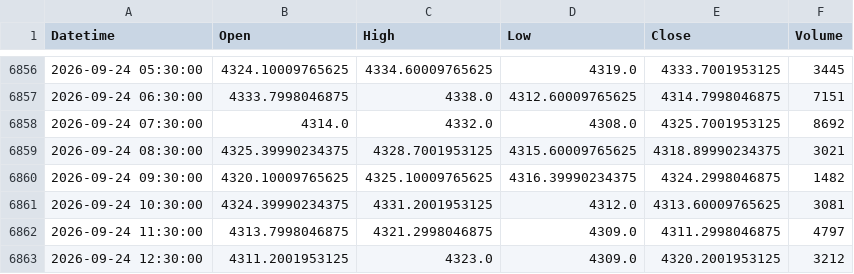
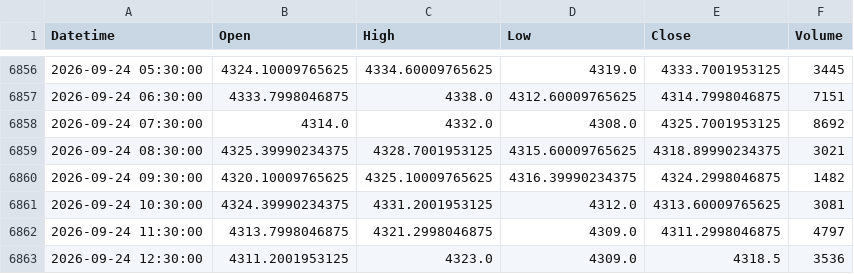
Before and after one commit to shikerkattiyar11-debug/xauusd-gold-data, a CSV file: data/xauusd_1h.csv, drawn as a sheet; only a part is shown, gaps mark what is left out.

```diff
--- a/data/xauusd_1h.csv
+++ b/data/xauusd_1h.csv
@@ -6862,2 +6862,2 @@ Datetime,Open,High,Low,Close,Volume
 2026-09-24 11:30:00,4313.7998046875,4321.2998046875,4309.0,4311.2998046875,4797
-2026-09-24 12:30:00,4311.2001953125,4323.0,4309.0,4320.2001953125,3212
+2026-09-24 12:30:00,4311.2001953125,4323.0,4309.0,4318.5,3536
```
Also changed, not shown: data/xauusd_10m.csv, data/xauusd_15m.csv, 3 other files.
